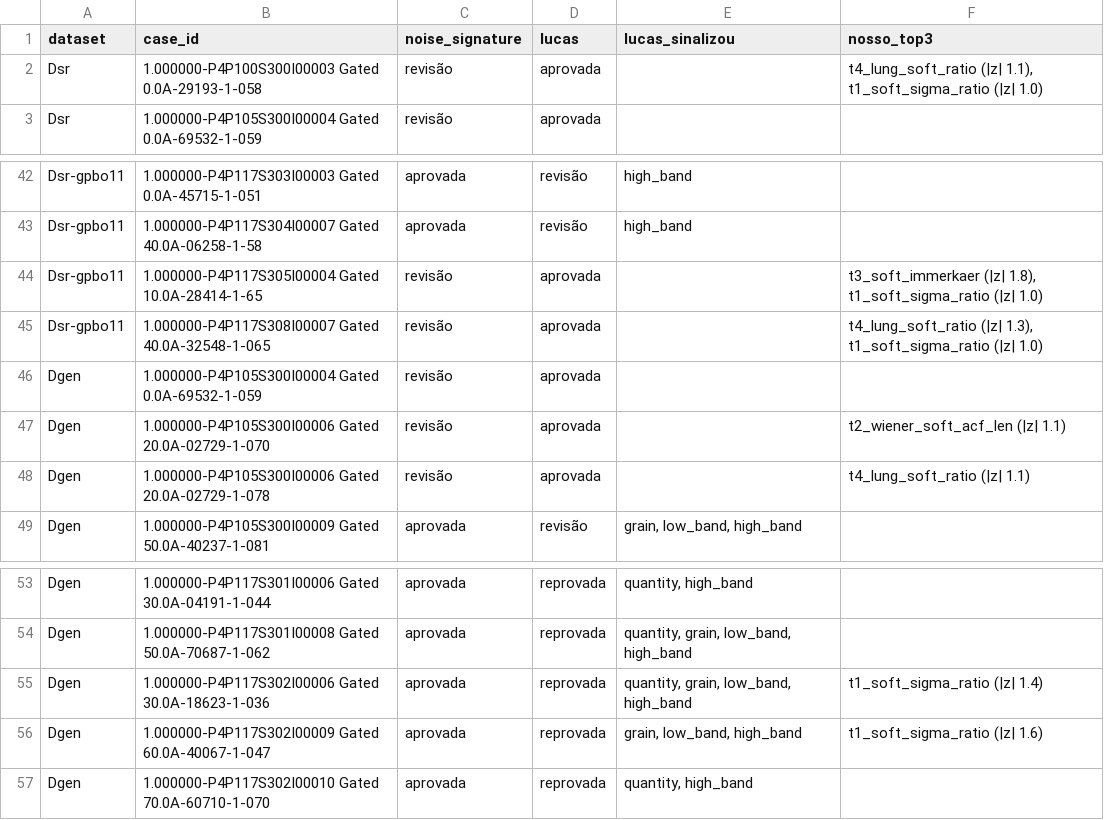
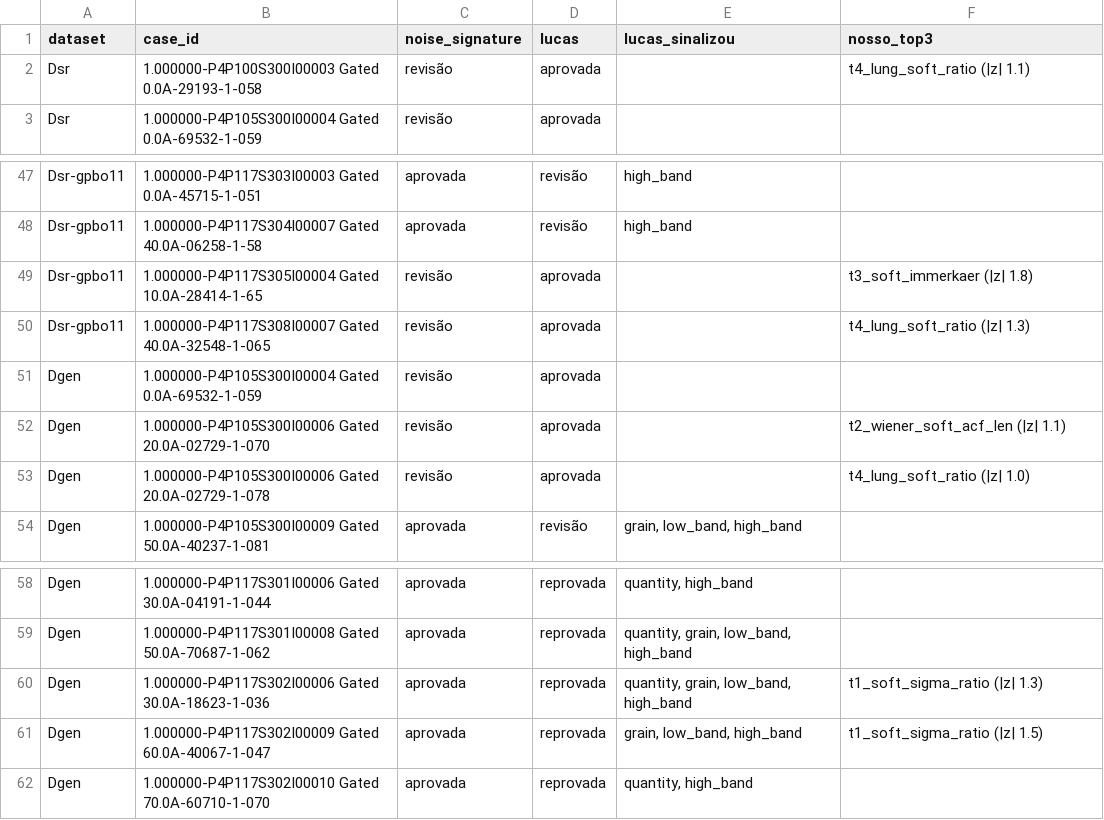
Before and after one commit to matheuscbrito/synthetic-lung-ct-evaluation, a CSV file: resultados/ruido_datasets/discordancias_lucas.csv, drawn as a sheet; only a part is shown, gaps mark what is left out; the diff covers the shown part only.

```diff
--- a/resultados/ruido_datasets/discordancias_lucas.csv
+++ b/resultados/ruido_datasets/discordancias_lucas.csv
@@ -1,3 +1,3 @@
 dataset,case_id,noise_signature,lucas,lucas_sinalizou,nosso_top3
-Dsr,1.000000-P4P100S300I00003 Gated 0.0A-29193-1-058,revisão,aprovada,,"t4_lung_soft_ratio (|z| 1.1), t1_soft_sigma_ratio (|z| 1.0)"
+Dsr,1.000000-P4P100S300I00003 Gated 0.0A-29193-1-058,revisão,aprovada,,t4_lung_soft_ratio (|z| 1.1)
 Dsr,1.000000-P4P105S300I00004 Gated 0.0A-69532-1-059,revisão,aprovada,,
@@ -43,7 +48,7 @@ Dsr-gpbo11,1.000000-P4P117S303I00003 Gated 0.0A-45715-1-051,aprovada,revisão,hi
 Dsr-gpbo11,1.000000-P4P117S304I00007 Gated 40.0A-06258-1-58,aprovada,revisão,high_band,
-Dsr-gpbo11,1.000000-P4P117S305I00004 Gated 10.0A-28414-1-65,revisão,aprovada,,"t3_soft_immerkaer (|z| 1.8), t1_soft_sigma_ratio (|z| 1.0)"
-Dsr-gpbo11,1.000000-P4P117S308I00007 Gated 40.0A-32548-1-065,revisão,aprovada,,"t4_lung_soft_ratio (|z| 1.3), t1_soft_sigma_ratio (|z| 1.0)"
+Dsr-gpbo11,1.000000-P4P117S305I00004 Gated 10.0A-28414-1-65,revisão,aprovada,,t3_soft_immerkaer (|z| 1.8)
+Dsr-gpbo11,1.000000-P4P117S308I00007 Gated 40.0A-32548-1-065,revisão,aprovada,,t4_lung_soft_ratio (|z| 1.3)
 Dgen,1.000000-P4P105S300I00004 Gated 0.0A-69532-1-059,revisão,aprovada,,
 Dgen,1.000000-P4P105S300I00006 Gated 20.0A-02729-1-070,revisão,aprovada,,t2_wiener_soft_acf_len (|z| 1.1)
-Dgen,1.000000-P4P105S300I00006 Gated 20.0A-02729-1-078,revisão,aprovada,,t4_lung_soft_ratio (|z| 1.1)
+Dgen,1.000000-P4P105S300I00006 Gated 20.0A-02729-1-078,revisão,aprovada,,t4_lung_soft_ratio (|z| 1.0)
 Dgen,1.000000-P4P105S300I00009 Gated 50.0A-40237-1-081,aprovada,revisão,"grain, low_band, high_band",
@@ -54,4 +59,4 @@ Dgen,1.000000-P4P117S301I00006 Gated 30.0A-04191-1-044,aprovada,reprovada,"quant
 Dgen,1.000000-P4P117S301I00008 Gated 50.0A-70687-1-062,aprovada,reprovada,"quantity, grain, low_band, high_band",
-Dgen,1.000000-P4P117S302I00006 Gated 30.0A-18623-1-036,aprovada,reprovada,"quantity, grain, low_band, high_band",t1_soft_sigma_ratio (|z| 1.4)
-Dgen,1.000000-P4P117S302I00009 Gated 60.0A-40067-1-047,aprovada,reprovada,"grain, low_band, high_band",t1_soft_sigma_ratio (|z| 1.6)
+Dgen,1.000000-P4P117S302I00006 Gated 30.0A-18623-1-036,aprovada,reprovada,"quantity, grain, low_band, high_band",t1_soft_sigma_ratio (|z| 1.3)
+Dgen,1.000000-P4P117S302I00009 Gated 60.0A-40067-1-047,aprovada,reprovada,"grain, low_band, high_band",t1_soft_sigma_ratio (|z| 1.5)
 Dgen,1.000000-P4P117S302I00010 Gated 70.0A-60710-1-070,aprovada,reprovada,"quantity, high_band",
```
Also changed, not shown: 6 added rows and 7 edited cells elsewhere in this file, resultados/ruido_datasets/z_por_metrica.csv, resultados/ruido_ortogonalidade/metricas_reais.csv, 57 other files.
